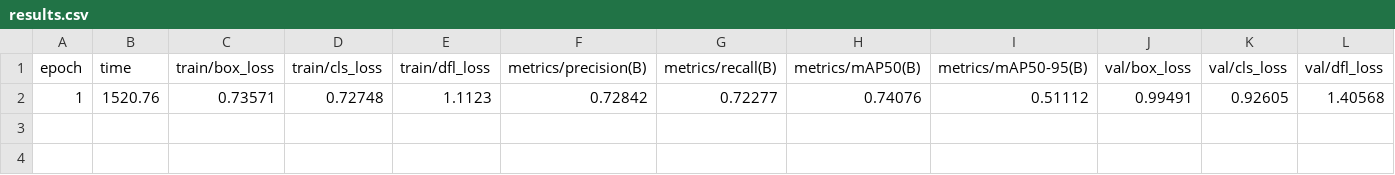
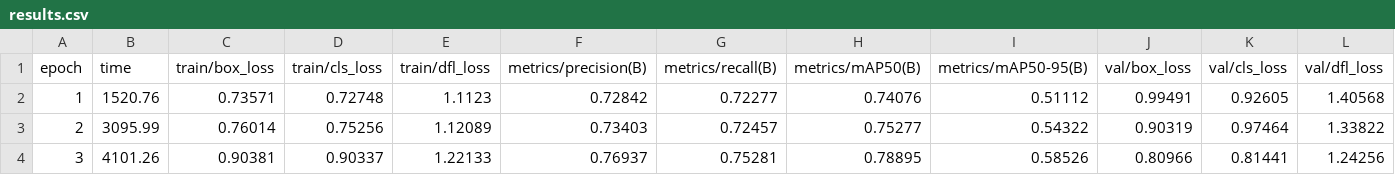
Before and after one commit to Maappie/LettuVault, a CSV file: ai_system/runs/lettuce_strawberry_v112/results.csv, drawn as a sheet; only a part is shown; rows hold the shown columns only; the diff names each change by its address in the sheet, - before the commit and + after, or states it on an @@ line.

```diff
--- a/ai_system/runs/lettuce_strawberry_v112/results.csv
+++ b/ai_system/runs/lettuce_strawberry_v112/results.csv
+row 3: 2 | 3095.99 | 0.76014 | 0.75256 | 1.12089 | 0.73403 | 0.72457 | 0.75277 | 0.54322 | 0.90319 | 0.97464 | 1.33822
+row 4: 3 | 4101.26 | 0.90381 | 0.90337 | 1.22133 | 0.76937 | 0.75281 | 0.78895 | 0.58526 | 0.80966 | 0.81441 | 1.24256
```
Also changed, not shown: 3 other files.
